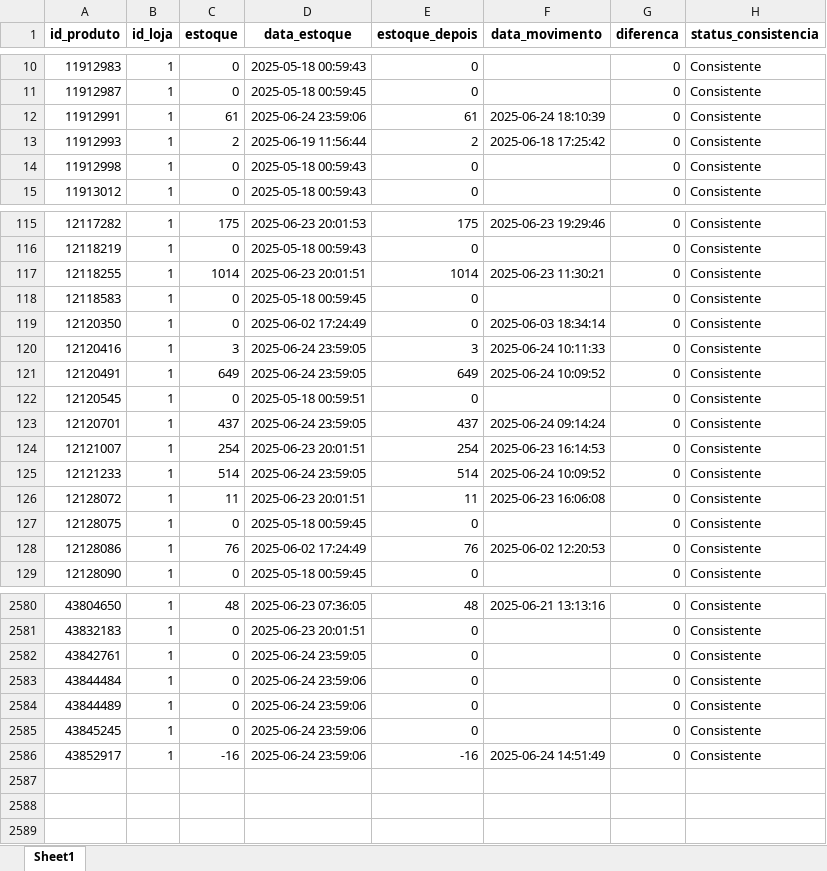
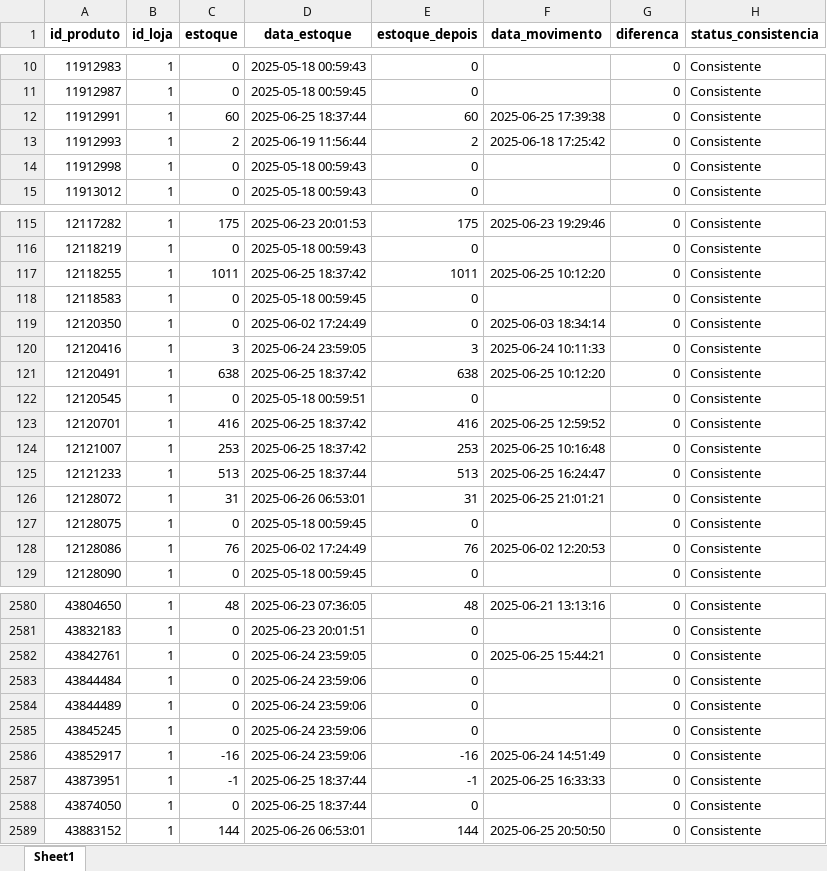
Before and after one commit to maloka-ai/poc-dashboard, an Excel workbook: dados/ADD/Dados_ADD_PF/analise_consistencia_estoque.xlsx, sheet Sheet1, drawn as a sheet; only a part is shown, gaps mark what is left out; values as stored, in another font and other column widths than the file's, no borders; the diff covers the shown part only; the diff names each change by its address in the sheet, - before the commit and + after, or states it on an @@ line.

```diff
--- a/dados/ADD/Dados_ADD_PF/analise_consistencia_estoque.xlsx (sheet Sheet1)
+++ b/dados/ADD/Dados_ADD_PF/analise_consistencia_estoque.xlsx (sheet Sheet1)
-C12 (estoque): 61
+C12 (estoque): 60
-D12 (data_estoque): 2025-06-24 23:59:06
+D12 (data_estoque): 2025-06-25 18:37:44
-E12 (estoque_depois): 61
+E12 (estoque_depois): 60
-F12 (data_movimento): 2025-06-24 18:10:39
+F12 (data_movimento): 2025-06-25 17:39:38
-C117 (estoque): 1014
+C117 (estoque): 1011
-D117 (data_estoque): 2025-06-23 20:01:51
+D117 (data_estoque): 2025-06-25 18:37:42
-E117 (estoque_depois): 1014
+E117 (estoque_depois): 1011
-F117 (data_movimento): 2025-06-23 11:30:21
+F117 (data_movimento): 2025-06-25 10:12:20
-C121 (estoque): 649
+C121 (estoque): 638
-D121 (data_estoque): 2025-06-24 23:59:05
+D121 (data_estoque): 2025-06-25 18:37:42
-E121 (estoque_depois): 649
+E121 (estoque_depois): 638
-F121 (data_movimento): 2025-06-24 10:09:52
+F121 (data_movimento): 2025-06-25 10:12:20
-C123 (estoque): 437
+C123 (estoque): 416
-D123 (data_estoque): 2025-06-24 23:59:05
+D123 (data_estoque): 2025-06-25 18:37:42
-E123 (estoque_depois): 437
+E123 (estoque_depois): 416
-F123 (data_movimento): 2025-06-24 09:14:24
+F123 (data_movimento): 2025-06-25 12:59:52
-C124 (estoque): 254
+C124 (estoque): 253
-D124 (data_estoque): 2025-06-23 20:01:51
+D124 (data_estoque): 2025-06-25 18:37:42
-E124 (estoque_depois): 254
+E124 (estoque_depois): 253
-F124 (data_movimento): 2025-06-23 16:14:53
+F124 (data_movimento): 2025-06-25 10:16:48
-C125 (estoque): 514
+C125 (estoque): 513
-D125 (data_estoque): 2025-06-24 23:59:05
+D125 (data_estoque): 2025-06-25 18:37:44
-E125 (estoque_depois): 514
+E125 (estoque_depois): 513
-F125 (data_movimento): 2025-06-24 10:09:52
+F125 (data_movimento): 2025-06-25 16:24:47
-C126 (estoque): 11
+C126 (estoque): 31
-D126 (data_estoque): 2025-06-23 20:01:51
+D126 (data_estoque): 2025-06-26 06:53:01
-E126 (estoque_depois): 11
+E126 (estoque_depois): 31
-F126 (data_movimento): 2025-06-23 16:06:08
+F126 (data_movimento): 2025-06-25 21:01:21
-F2582 (data_movimento): (empty)
+F2582 (data_movimento): 2025-06-25 15:44:21
+row 2587: 43873951 | 1 | -1 | 2025-06-25 18:37:44 | -1 | 2025-06-25 16:33:33 | 0 | Consistente
+row 2588: 43874050 | 1 | 0 | 2025-06-25 18:37:44 | 0 |  | 0 | Consistente
+row 2589: 43883152 | 1 | 144 | 2025-06-26 06:53:01 | 144 | 2025-06-25 20:50:50 | 0 | Consistente
```
Also changed, not shown: 588 edited cells elsewhere in this sheet, dados/ADD/Dados_ADD_PF/analise_curva_cobertura.xlsx, dados/ADD/Dados_ADD_PF/vendas_atipicas.xlsx, 29 other files.
